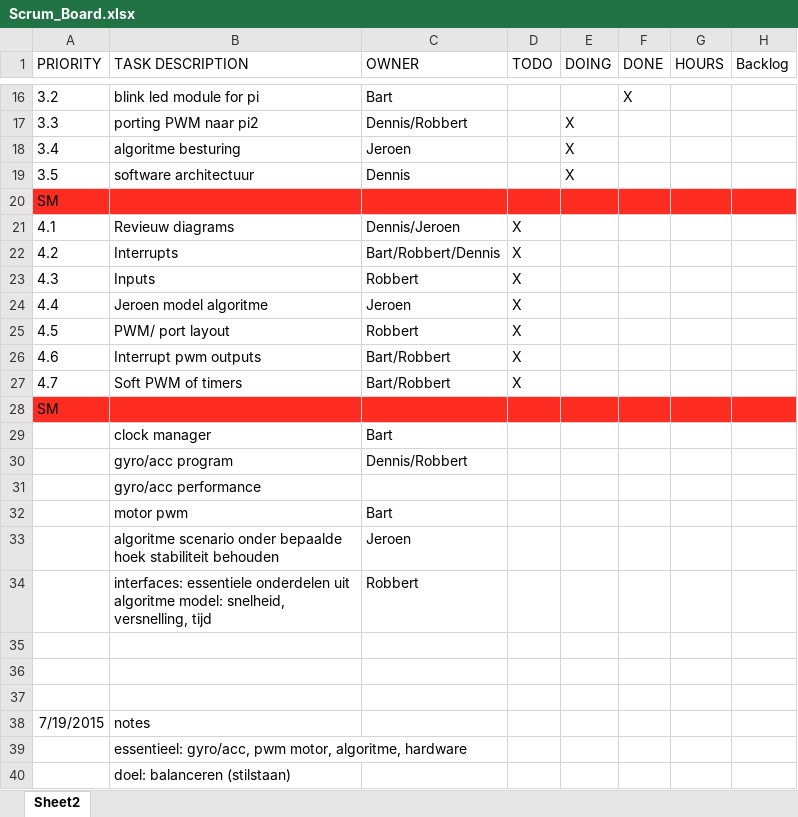
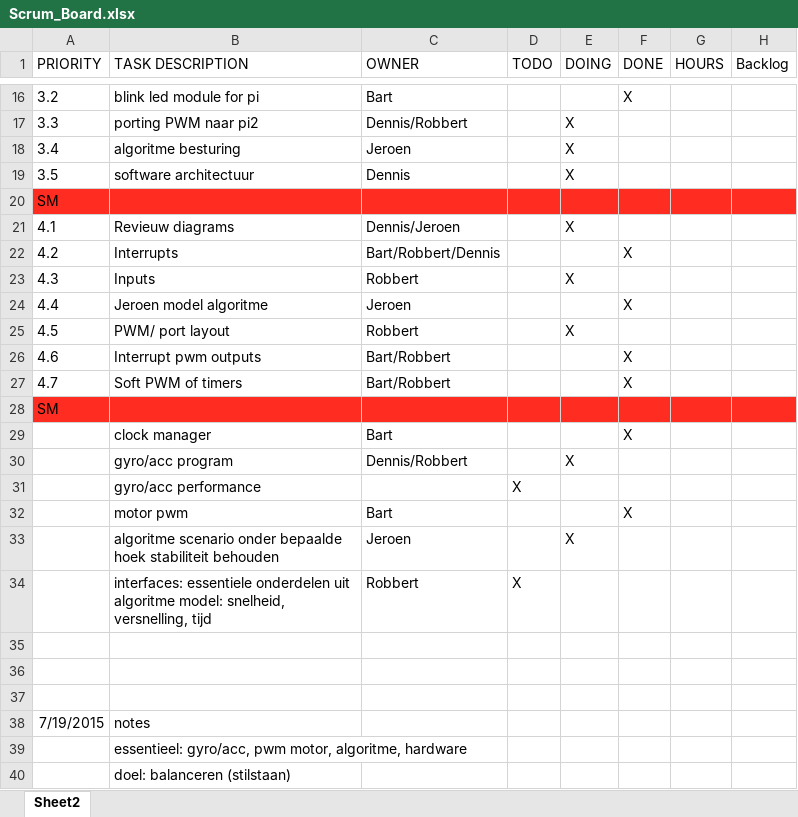
Before and after one commit to bartjanisse/BeerTender, an Excel workbook: Scrum_Board.xlsx, sheet Sheet2, drawn as a sheet; only a part is shown, gaps mark what is left out; values as stored, in another font and other column widths than the file's, no borders; table styles not drawn; the diff names each change by its address in the sheet, - before the commit and + after, or states it on an @@ line.

Commit message:
update scrumboard

```diff
--- a/Scrum_Board.xlsx (sheet Sheet2)
+++ b/Scrum_Board.xlsx (sheet Sheet2)
-D21:D27 (TODO): X
+D21:D27 (TODO): (empty)
-E21 (DOING): (empty)
+E21 (DOING): X
-F22 (DONE): (empty)
+F22 (DONE): X
-E23 (DOING): (empty)
+E23 (DOING): X
-F24 (DONE): (empty)
+F24 (DONE): X
-E25 (DOING): (empty)
+E25 (DOING): X
-F26:F27 (DONE): (empty)
+F26:F27 (DONE): X
-F29 (DONE): (empty)
+F29 (DONE): X
-E30 (DOING): (empty)
+E30 (DOING): X
-D31 (TODO): (empty)
+D31 (TODO): X
-F32 (DONE): (empty)
+F32 (DONE): X
-E33 (DOING): (empty)
+E33 (DOING): X
-D34 (TODO): (empty)
+D34 (TODO): X
```
